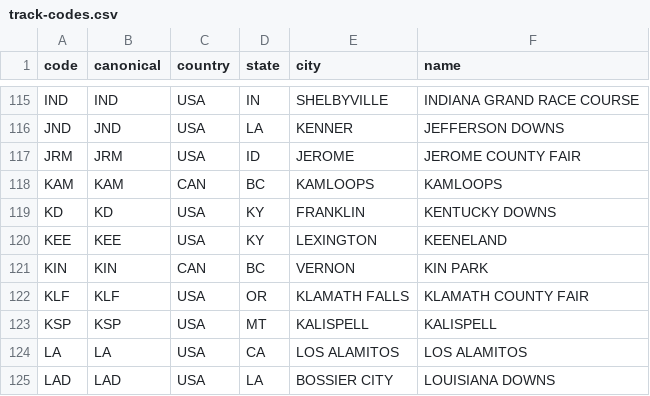
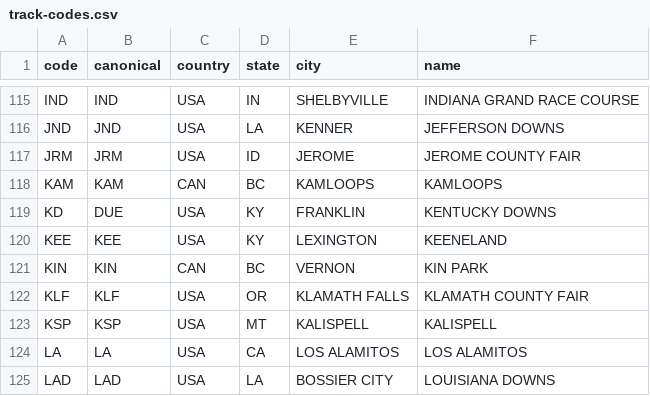
Before and after one commit to cjtheguardian/chart-parser, a CSV file: src/main/resources/track-codes.csv, drawn as a sheet; only a part is shown, gaps mark what is left out.

```diff
--- a/src/main/resources/track-codes.csv
+++ b/src/main/resources/track-codes.csv
@@ -118,3 +118,3 @@ JRM;JRM;USA;ID ;JEROME;JEROME COUNTY FAIR
 KAM;KAM;CAN;BC ;KAMLOOPS;KAMLOOPS
-KD ;KD ;USA;KY ;FRANKLIN;KENTUCKY DOWNS
+KD ;DUE;USA;KY ;FRANKLIN;KENTUCKY DOWNS
 KEE;KEE;USA;KY ;LEXINGTON;KEENELAND
```
Also changed, not shown: 8 other files.
